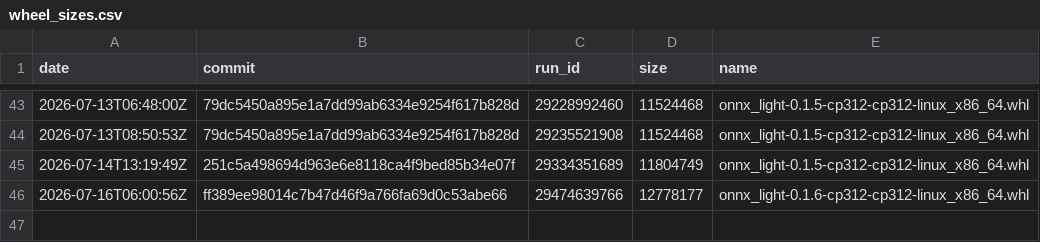
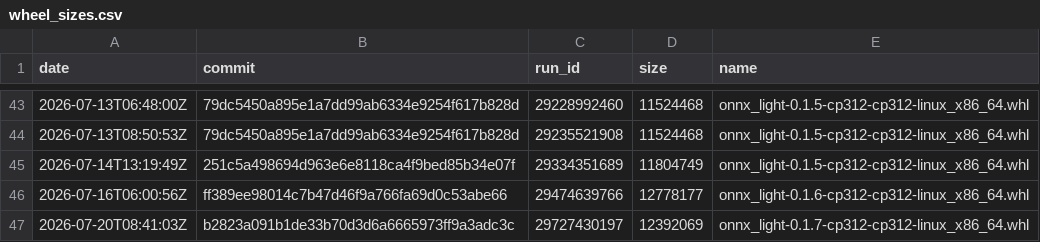
Before and after one commit to xadupre/xadupre.github.io, a CSV file: cache_data/onnx-light/wheel_sizes.csv, drawn as a sheet; only a part is shown, gaps mark what is left out; the diff names each change by its address in the sheet, - before the commit and + after, or states it on an @@ line.

```diff
--- a/cache_data/onnx-light/wheel_sizes.csv
+++ b/cache_data/onnx-light/wheel_sizes.csv
+row 47: 2026-07-20T08:41:03Z | b2823a091b1de33b70d3d6a6665973ff9a3adc3c | 29727430197 | 12392069 | onnx_light-0.1.7-cp312-cp312-linux_x86_64.whl
```
Also changed, not shown: cache_data/onnx-light/loc.csv, cache_data/onnx-light/so_sizes.csv, 2 other files.
